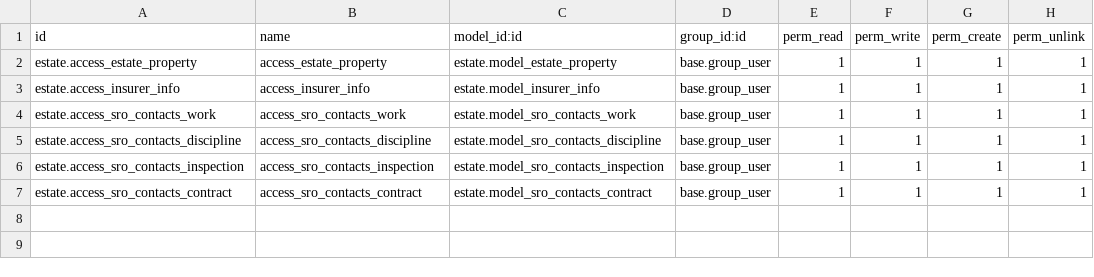
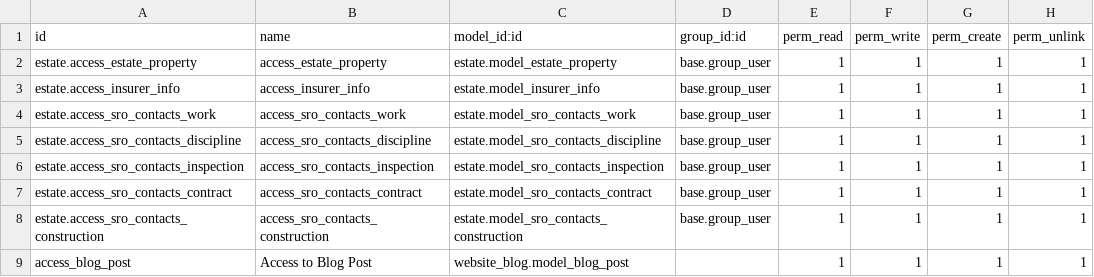
Before and after one commit to grandmstrbit/odoo_on_docker, a CSV file: estate/security/ir.model.access.csv, drawn as a sheet; the diff names each change by its address in the sheet, - before the commit and + after, or states it on an @@ line.

```diff
--- a/estate/security/ir.model.access.csv
+++ b/estate/security/ir.model.access.csv
+row 8: estate.access_sro_contacts_construction | access_sro_contacts_construction | estate.model_sro_contacts_construction | base.group_user | 1 | 1 | 1 | 1
+row 9: access_blog_post | Access to Blog Post | website_blog.model_blog_post |  | 1 | 1 | 1 | 1
```
Also changed, not shown: 16 other files.
